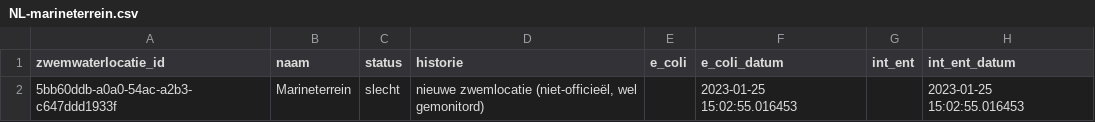
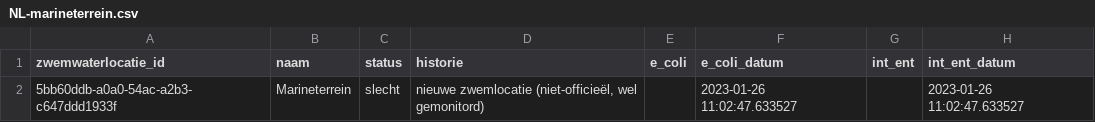
Before and after one commit to leonmelein/EUBathingWaterAPI, a CSV file: data/output/NL-marineterrein.csv, drawn as a sheet.

```diff
--- a/data/output/NL-marineterrein.csv
+++ b/data/output/NL-marineterrein.csv
@@ -1,2 +1,2 @@
 zwemwaterlocatie_id,naam,status,historie,e_coli,e_coli_datum,int_ent,int_ent_datum
-5bb60ddb-a0a0-54ac-a2b3-c647ddd1933f,Marineterrein,slecht,"nieuwe zwemlocatie (niet-officieël, wel gemonitord)",,2023-01-25 15:02:55.016453,,2023-01-25 15:02:55.016453
+5bb60ddb-a0a0-54ac-a2b3-c647ddd1933f,Marineterrein,slecht,"nieuwe zwemlocatie (niet-officieël, wel gemonitord)",,2023-01-26 11:02:47.633527,,2023-01-26 11:02:47.633527
```
Also changed, not shown: 8 other files.
